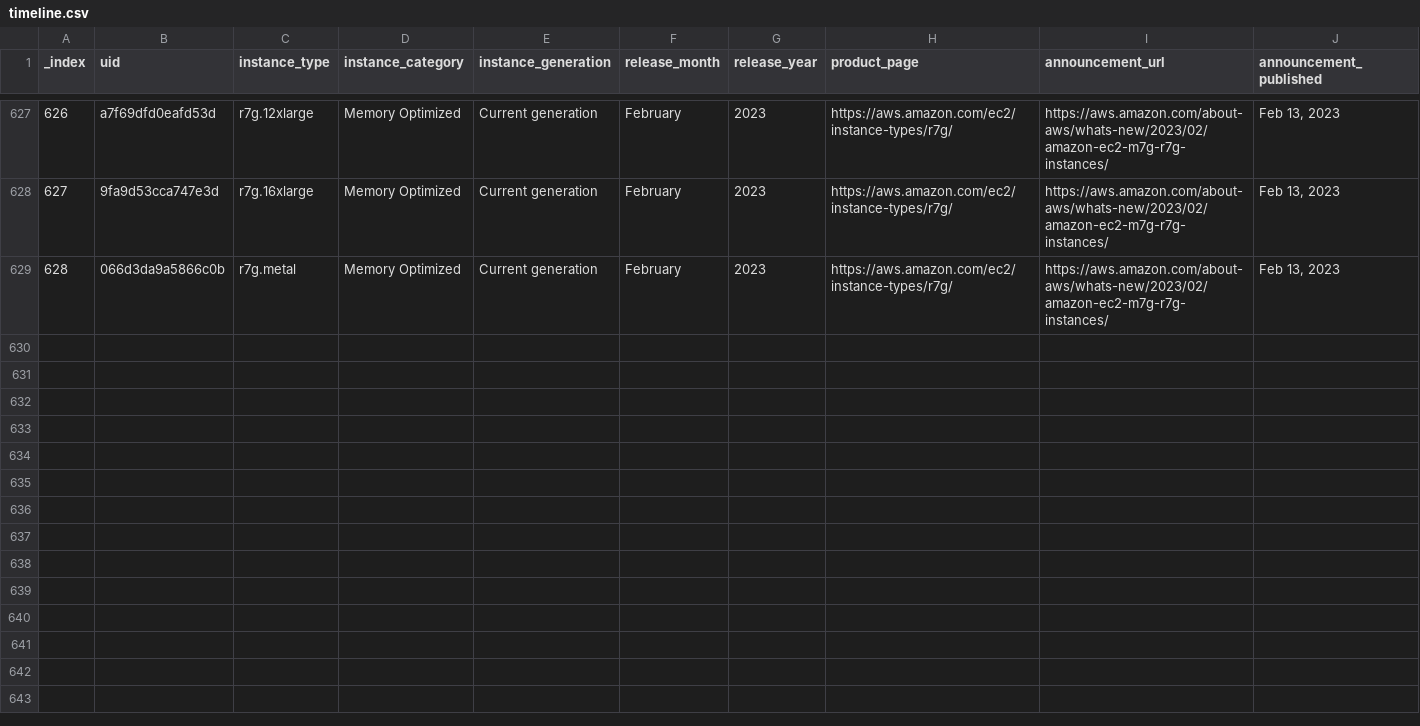
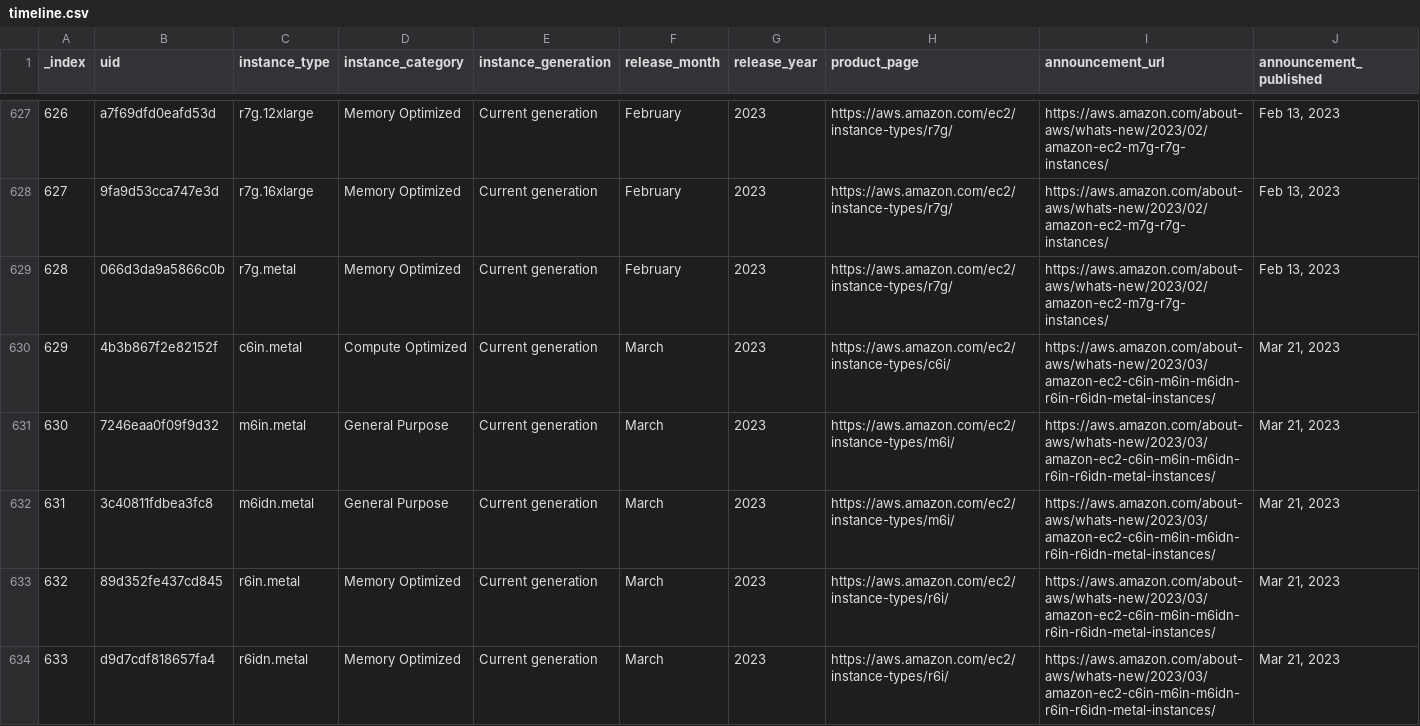
Before and after one commit to nrollr/EC2-timeline, a CSV file: public/data/timeline.csv, drawn as a sheet; only a part is shown, gaps mark what is left out; rows hold the shown columns only; the diff names each change by its address in the sheet, - before the commit and + after, or states it on an @@ line.

Commit message:
New metal instances

```diff
--- a/public/data/timeline.csv
+++ b/public/data/timeline.csv
+row 630: 629 | 4b3b867f2e82152f | c6in.metal | Compute Optimized | Current generation | March | 2023 | https://aws.amazon.com/ec2/instance-types/c6i/ | https://aws.amazon.com/about-aws/whats-new/2023/03/amazon-ec2-c6in-m6in-m6idn-r6in-r6idn-metal-instances/ | Mar 21, 2023
+row 631: 630 | 7246eaa0f09f9d32 | m6in.metal | General Purpose | Current generation | March | 2023 | https://aws.amazon.com/ec2/instance-types/m6i/ | https://aws.amazon.com/about-aws/whats-new/2023/03/amazon-ec2-c6in-m6in-m6idn-r6in-r6idn-metal-instances/ | Mar 21, 2023
+row 632: 631 | 3c40811fdbea3fc8 | m6idn.metal | General Purpose | Current generation | March | 2023 | https://aws.amazon.com/ec2/instance-types/m6i/ | https://aws.amazon.com/about-aws/whats-new/2023/03/amazon-ec2-c6in-m6in-m6idn-r6in-r6idn-metal-instances/ | Mar 21, 2023
+row 633: 632 | 89d352fe437cd845 | r6in.metal | Memory Optimized | Current generation | March | 2023 | https://aws.amazon.com/ec2/instance-types/r6i/ | https://aws.amazon.com/about-aws/whats-new/2023/03/amazon-ec2-c6in-m6in-m6idn-r6in-r6idn-metal-instances/ | Mar 21, 2023
+row 634: 633 | d9d7cdf818657fa4 | r6idn.metal | Memory Optimized | Current generation | March | 2023 | https://aws.amazon.com/ec2/instance-types/r6i/ | https://aws.amazon.com/about-aws/whats-new/2023/03/amazon-ec2-c6in-m6in-m6idn-r6in-r6idn-metal-instances/ | Mar 21, 2023
```
Also changed, not shown: 4 other files.
